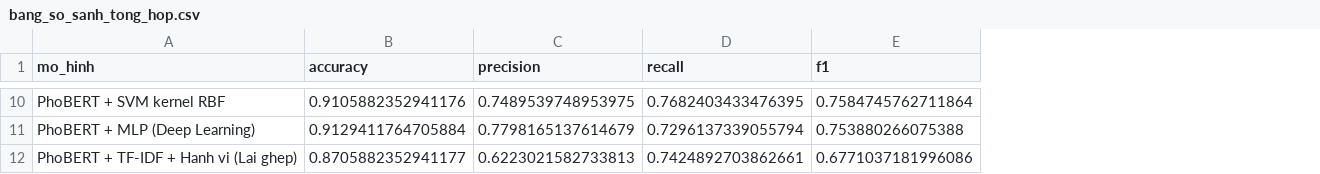
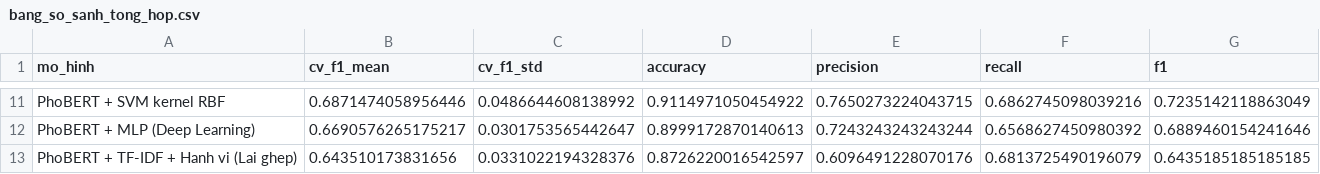
Before and after one commit to BaoLilo/vietnamese-fake-news-phobert-xai, a CSV file: data/bang_so_sanh_tong_hop.csv, drawn as a sheet; only a part is shown, gaps mark what is left out; addresses are those after the commit; the diff covers the shown part only; the diff names each change by its address in the sheet, - before the commit and + after, or states it on an @@ line.

```diff
--- a/data/bang_so_sanh_tong_hop.csv
+++ b/data/bang_so_sanh_tong_hop.csv
+column B (cv_f1_mean), rows 11-13: 0.6871474058956446 | 0.6690576265175217 | 0.643510173831656
+column C (cv_f1_std), rows 11-13: 0.0486644608138992 | 0.0301753565442647 | 0.0331022194328376
-D11 (accuracy): 0.9105882352941176
+D11 (accuracy): 0.9114971050454922
-E11 (precision): 0.7489539748953975
+E11 (precision): 0.7650273224043715
-F11 (recall): 0.7682403433476395
+F11 (recall): 0.6862745098039216
-G11 (f1): 0.7584745762711864
+G11 (f1): 0.7235142118863049
-D12 (accuracy): 0.9129411764705884
+D12 (accuracy): 0.8999172870140613
-E12 (precision): 0.7798165137614679
+E12 (precision): 0.7243243243243244
-F12 (recall): 0.7296137339055794
+F12 (recall): 0.6568627450980392
-G12 (f1): 0.753880266075388
+G12 (f1): 0.6889460154241646
-D13 (accuracy): 0.8705882352941177
+D13 (accuracy): 0.8726220016542597
-E13 (precision): 0.6223021582733813
+E13 (precision): 0.6096491228070176
-F13 (recall): 0.7424892703862661
+F13 (recall): 0.6813725490196079
-G13 (f1): 0.6771037181996086
+G13 (f1): 0.6435185185185185
```
Also changed, not shown: 4 added rows, 3 removed rows and 20 edited cells elsewhere in this file, data/ket_qua_co_so.csv, data/ket_qua_sota.csv, 13 other files.
